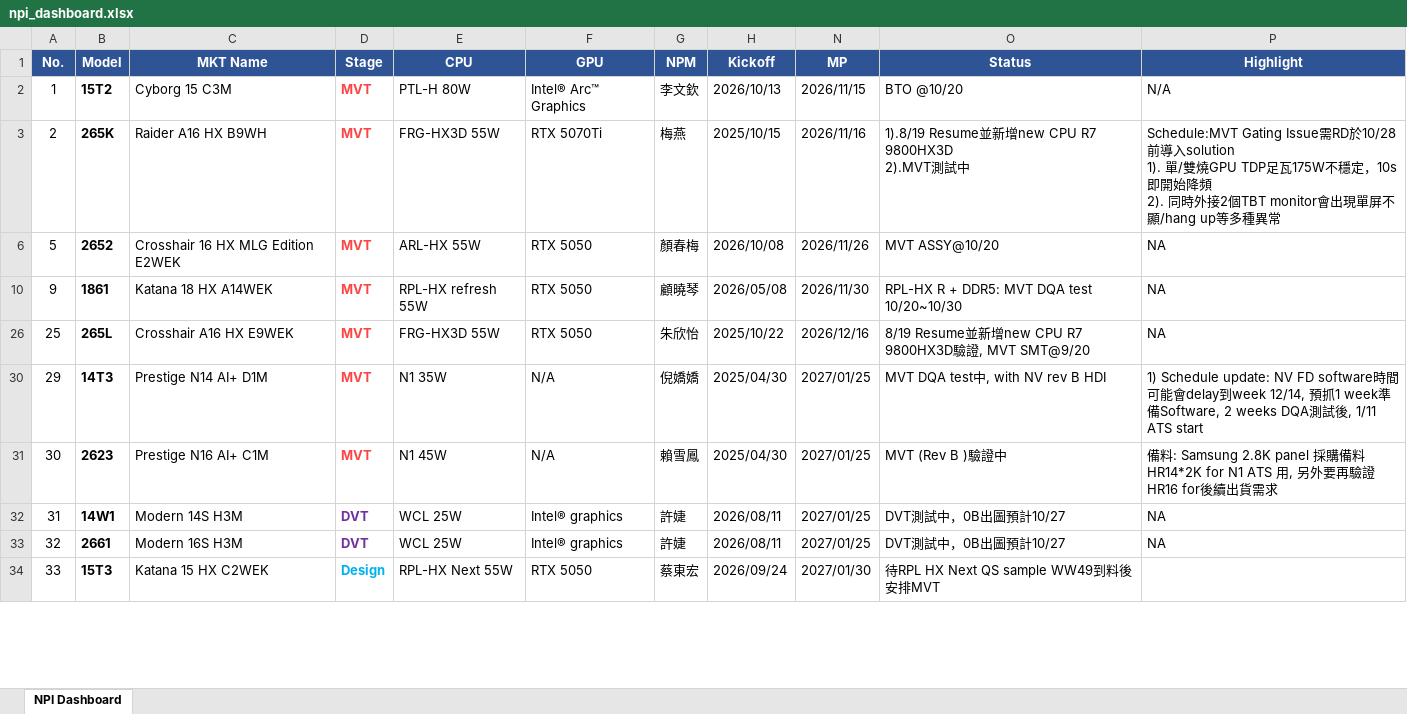
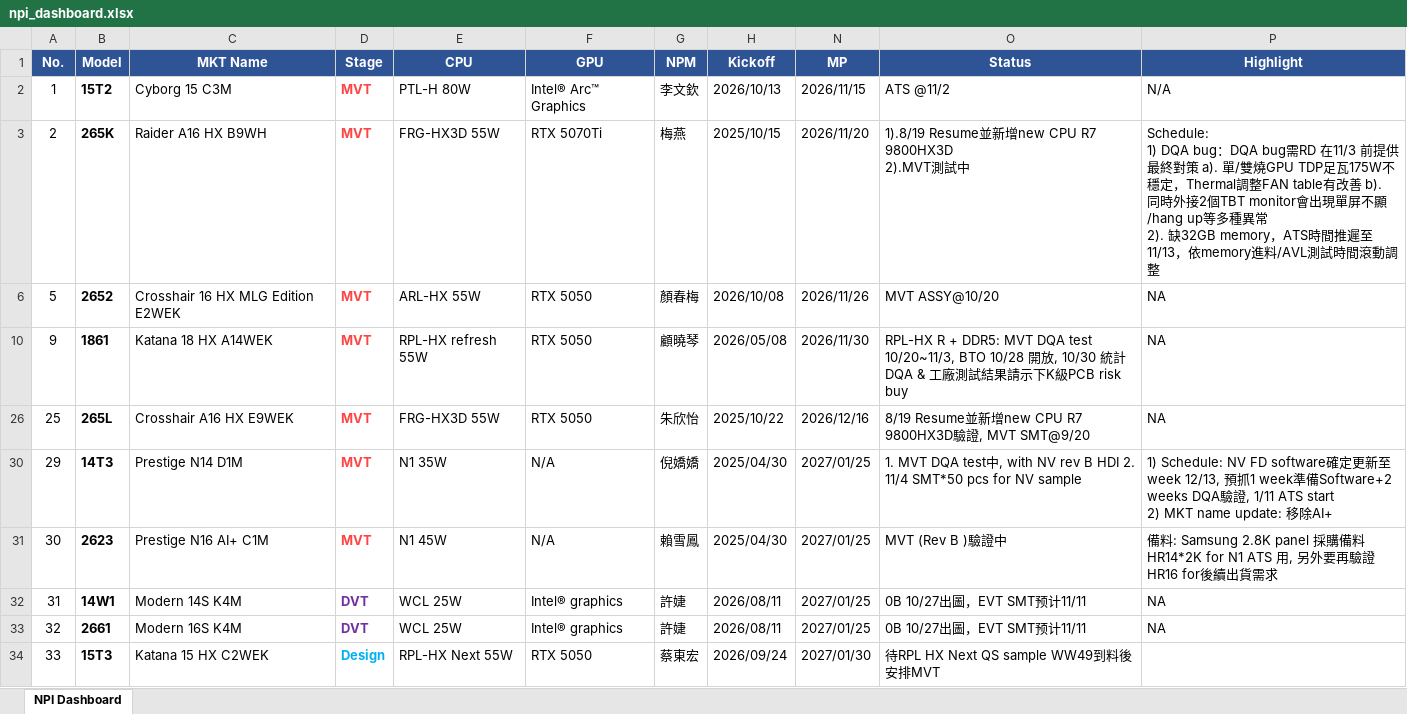
Before and after one commit to kabonka/npi-dashboard, an Excel workbook: npi_dashboard.xlsx, sheet NPI Dashboard, drawn as a sheet; only a part is shown; values as stored, in another font and other column widths than the file's, no borders; ↵ is a line break in a cell; the diff covers the shown part only; the diff names each change by its address in the sheet, - before the commit and + after, or states it on an @@ line.

Commit message:
Update NPI Dashboard 2026-11-02 17:00

```diff
--- a/npi_dashboard.xlsx (sheet NPI Dashboard)
+++ b/npi_dashboard.xlsx (sheet NPI Dashboard)
-O2 (Status): BTO @10/20
+O2 (Status): ATS @11/2
-N3 (MP): 2026/11/16
+N3 (MP): 2026/11/20
-P3 (Highlight): Schedule:MVT Gating Issue需RD於10/28前導入solution ↵ 1). 單/雙燒GPU TDP足瓦175W不穩定，10s即開始降頻 ↵ 2). 同時外接2個TBT monitor會出現單屏不顯/hang up等多種異常
+P3 (Highlight): Schedule: ↵ 1) DQA bug：DQA bug需RD 在11/3 前提供最終對策 a). 單/雙燒GPU TDP足瓦175W不穩定，Thermal調整FAN table有改善 b). 同時外接2個TBT monitor會出現單屏不顯/hang up等多種異常 ↵ 2). 缺32GB memory，ATS時間推遲至11/13，依memory進料/AVL測試時間滾動調整
-O10 (Status): …DQA test 10/20~10/30
+O10 (Status): …DQA test 10/20~11/3, BTO 10/28 開放, 10/30 統計DQA & 工廠測試結果請示下K級PCB risk buy
-C30 (MKT Name): Prestige N14 AI+ D1M
+C30 (MKT Name): Prestige N14 D1M
-O30 (Status): MVT DQA test中, with NV rev B HDI
+O30 (Status): 1. MVT DQA test中, with NV rev B HDI 2. 11/4 SMT*50 pcs for NV sample
-P30 (Highlight): 1) Schedule update: NV FD software時間可能會delay到week 12/14, 預抓1 week準備Software, 2 weeks DQA測試後, 1/11 ATS start
+P30 (Highlight): 1) Schedule: NV FD software確定更新至week 12/13, 預抓1 week準備Software+2 weeks DQA驗證, 1/11 ATS start ↵ 2) MKT name update: 移除AI+
-C32 (MKT Name): Modern 14S H3M
+C32 (MKT Name): Modern 14S K4M
-O32:O33 (Status): DVT測試中，0B出圖預計10/27
+O32:O33 (Status): 0B 10/27出圖，EVT SMT预计11/11
-C33 (MKT Name): Modern 16S H3M
+C33 (MKT Name): Modern 16S K4M
```
Also changed, not shown: 2 added rows, 2 removed rows, 34 edited cells and cell formats elsewhere in this sheet, hidden cells, 5 other files.
